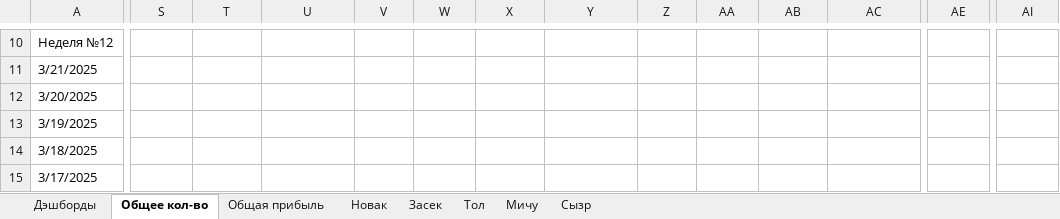
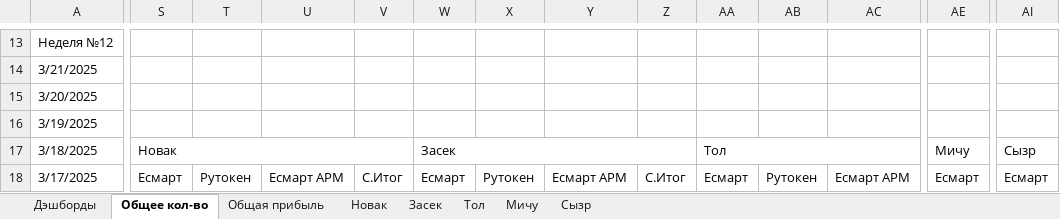
Before and after one commit to lovets53/Token_sales_report, an Excel workbook: Отчёт по продажам токенов/2025.xlsx, sheet Общее кол-во, drawn as a sheet; only a part is shown, gaps mark what is left out; values as stored, in another font and other column widths than the file's, no cell formats; conditional formats not drawn; addresses are those after the commit; the diff covers the shown part only; the diff names each change by its address in the sheet, - before the commit and + after, or states it on an @@ line.

```diff
--- a/Отчёт по продажам токенов/2025.xlsx (sheet Общее кол-во)
+++ b/Отчёт по продажам токенов/2025.xlsx (sheet Общее кол-во)
-S17: (empty)
+S17: Новак
+S17:V17 merged
-W17: (empty)
+W17: Засек
+W17:Z17 merged
-AA17: (empty)
+AA17: Тол
+AA17:AD17 merged
-AE17: (empty)
+AE17: Мичу
+AE17:AH17 merged
-AI17: (empty)
+AI17: Сызр
+AI17:AL17 merged
-S18: (empty)
+S18: Есмарт
-T18: (empty)
+T18: Рутокен
-U18: (empty)
+U18: Есмарт АРМ
-V18: (empty)
+V18: С.Итог
-W18: (empty)
+W18: Есмарт
-X18: (empty)
+X18: Рутокен
-Y18: (empty)
+Y18: Есмарт АРМ
-Z18: (empty)
+Z18: С.Итог
-AA18: (empty)
+AA18: Есмарт
-AB18: (empty)
+AB18: Рутокен
-AC18: (empty)
+AC18: Есмарт АРМ
-AE18: (empty)
+AE18: Есмарт
-AI18: (empty)
+AI18: Есмарт
```
Also changed, not shown: 4 added rows, 1 removed row, 305 edited cells and merged cells elsewhere in this sheet, sheet Общая прибыль, sheet Новак, sheet Тол, sheet Мичу, sheet Засек, sheet Сызр, cell formats, charts or pictures, 1 other file.
